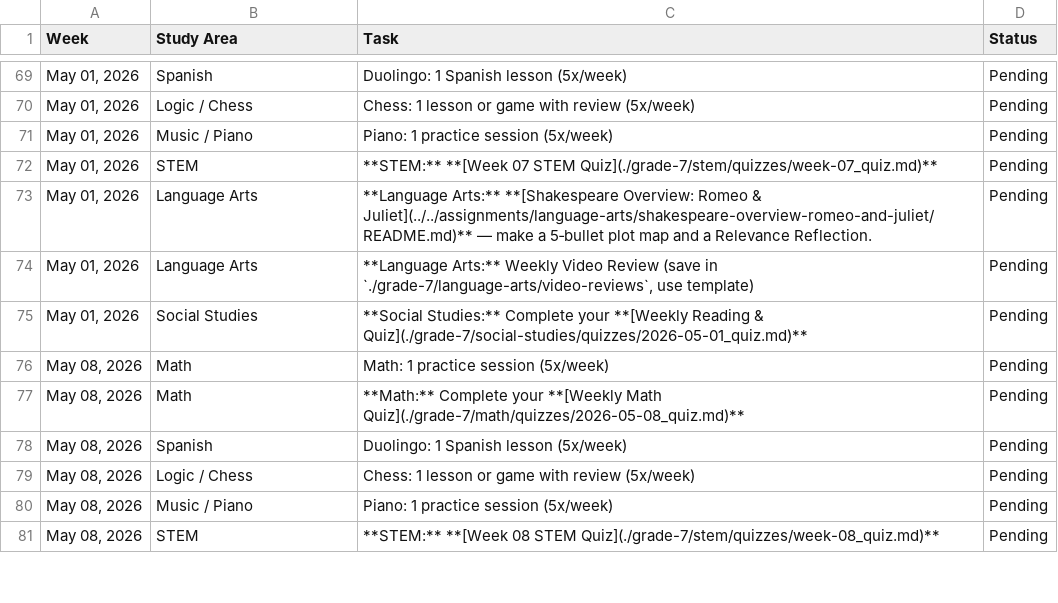
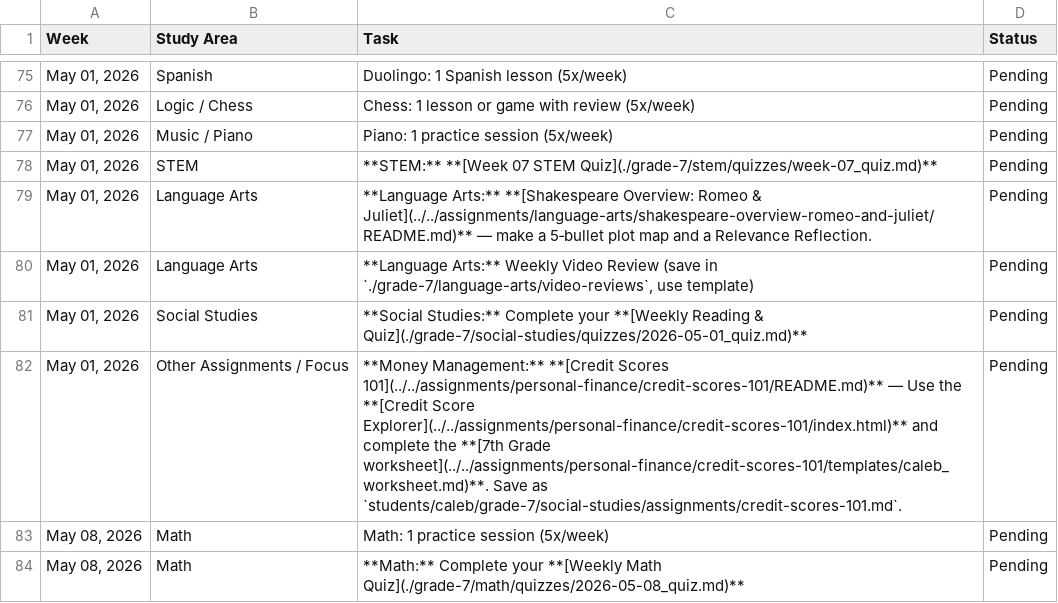
Before and after one commit to murderszn/open-tutor, a CSV file: students/caleb/schedule.csv, drawn as a sheet; only a part is shown, gaps mark what is left out; the shorter side is filled out with more unchanged rows; the diff covers the shown part only; the diff names each change by its address in the sheet, - before the commit and + after, or states it on an @@ line.

Commit message:
Assignments/Resources: add biology thread, Credit Scores site; update schedules and agents; add Resource Finder and resource packs

```diff
--- a/students/caleb/schedule.csv
+++ b/students/caleb/schedule.csv
+row 82: May 01, 2026 | Other Assignments / Focus | **Money Management:** **[Credit Scores 101](../../assignments/personal-finance/credit-scores-101/README.md)** — Use the **[Credit Score Explorer](../../assignments/personal-finance/credit-scores-101/index.html)** and complete the **[7th Grade worksheet](../../assignments/personal-finance/credit-scores-101/templates/caleb_worksheet.md)**. Save as `students/caleb/grade-7/social-studies/assignments/credit-scores-101.md`. | Pending
```
Also changed, not shown: 10 added rows elsewhere in this file, students/elijah/schedule.csv, 38 other files.
